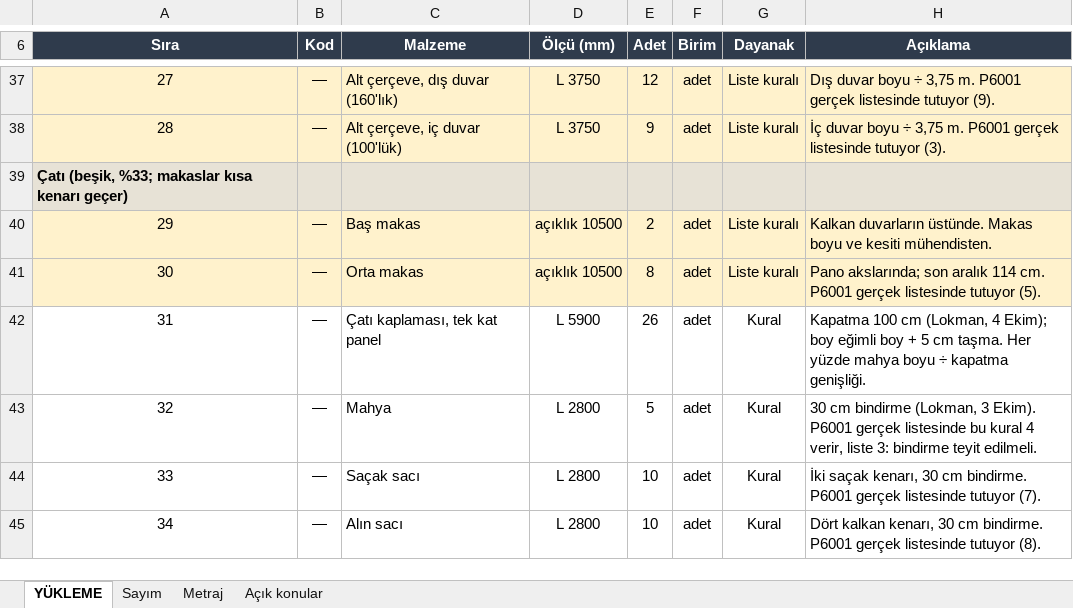
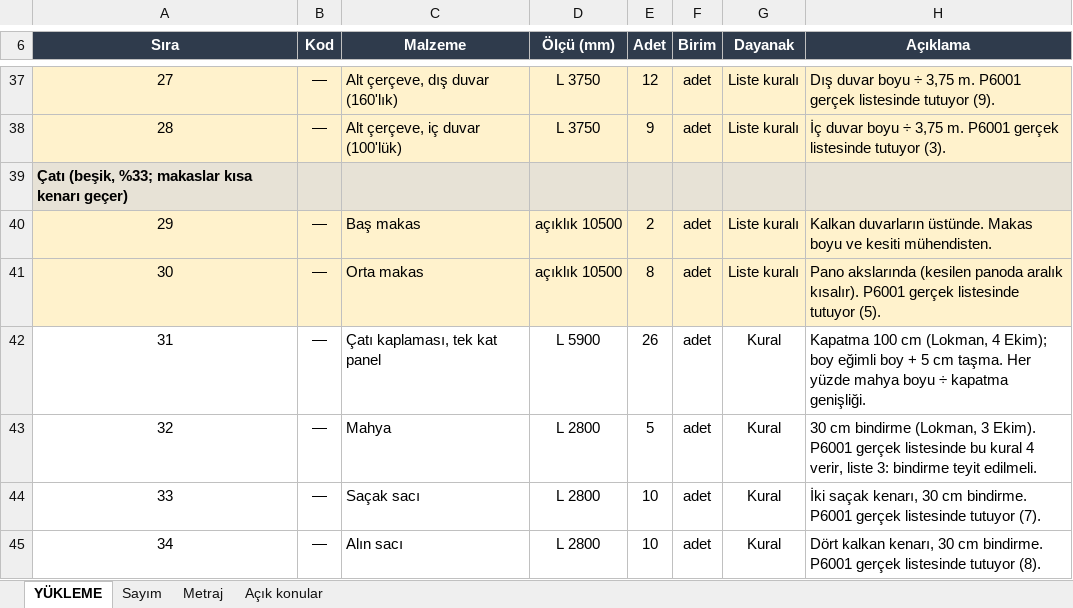
Before and after one commit to lokmansayim/portman-v2private, an Excel workbook: deneme/2026-10-06_kalinlik_160_100/sonuc/PM-DENEME-3ARTI1-1150x1050/yukleme/Portman_PM-DENEME-3ARTI1-1150x1050_r01_Yukleme_Listesi.xlsx, sheet YÜKLEME, drawn as a sheet; only a part is shown, gaps mark what is left out; values as stored, in another font and other column widths than the file's, no borders; the diff names each change by its address in the sheet, - before the commit and + after, or states it on an @@ line.

```diff
--- a/deneme/2026-10-06_kalinlik_160_100/sonuc/PM-DENEME-3ARTI1-1150x1050/yukleme/Portman_PM-DENEME-3ARTI1-1150x1050_r01_Yukleme_Listesi.xlsx (sheet YÜKLEME)
+++ b/deneme/2026-10-06_kalinlik_160_100/sonuc/PM-DENEME-3ARTI1-1150x1050/yukleme/Portman_PM-DENEME-3ARTI1-1150x1050_r01_Yukleme_Listesi.xlsx (sheet YÜKLEME)
-H41 (Açıklama): Pano akslarında; son aralık 114 cm. P6001 gerçek…
+H41 (Açıklama): Pano akslarında (kesilen panoda aralık kısalır). P6001 gerçek…
```
Also changed, not shown: 1 other file.
